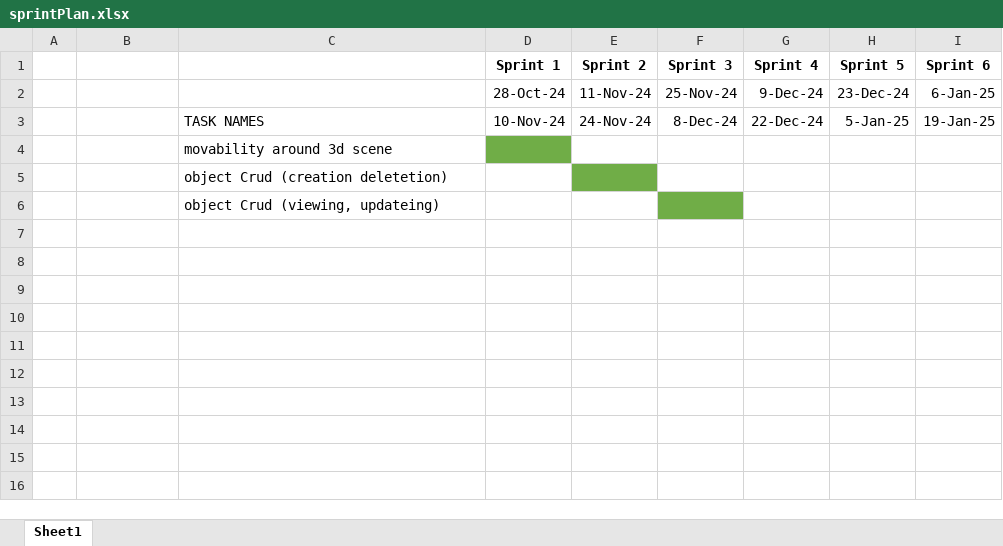
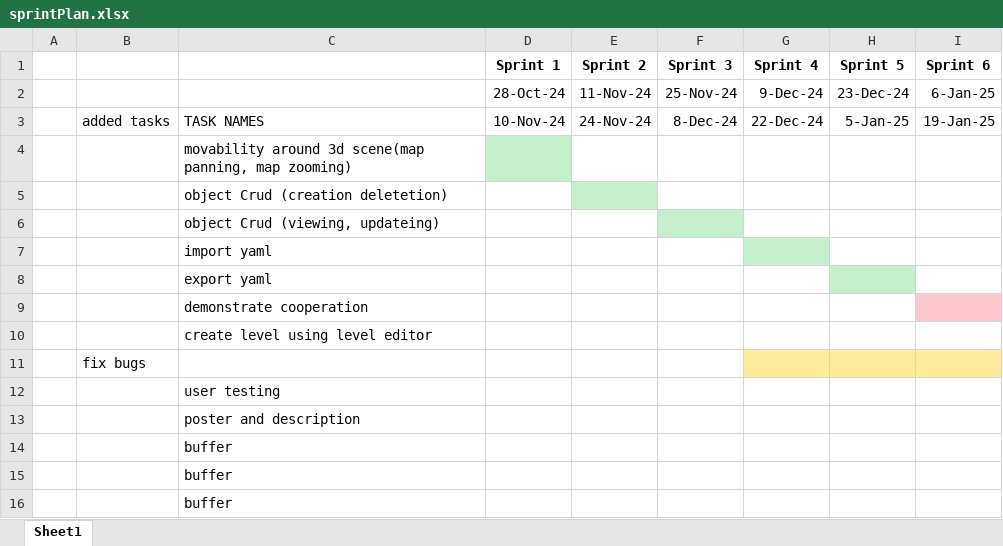
Before and after one commit to Ozzy-King/comp3000, an Excel workbook: sprintPlan.xlsx, sheet Sheet1, drawn as a sheet; only a part is shown; values as stored, in another font and other column widths than the file's, no borders; rows hold the shown columns only; the diff names each change by its address in the sheet, - before the commit and + after, or states it on an @@ line.

Commit message:
added more to sprint plan dotnet changed file to be pickedup again

```diff
--- a/sprintPlan.xlsx (sheet Sheet1)
+++ b/sprintPlan.xlsx (sheet Sheet1)
-B3: (empty)
+B3: added tasks
-C4: movability around 3d scene
+C4: movability around 3d scene(map panning, map zooming)
-D4 fill: #70AD47
+D4 fill: #C6EFCE
-E5 fill: #70AD47
+E5 fill: #C6EFCE
-F6 fill: #70AD47
+F6 fill: #C6EFCE
+row 7:  |  | import yaml
+row 8:  |  | export yaml
+row 9:  |  | demonstrate cooperation
+row 10:  |  | create level using level editor
+row 11:  | fix bugs
+row 12:  |  | user testing
+row 13:  |  | poster and description
+row 14:  |  | buffer
+row 15:  |  | buffer
+row 16:  |  | buffer
```
Also changed, not shown: 2 other files.
